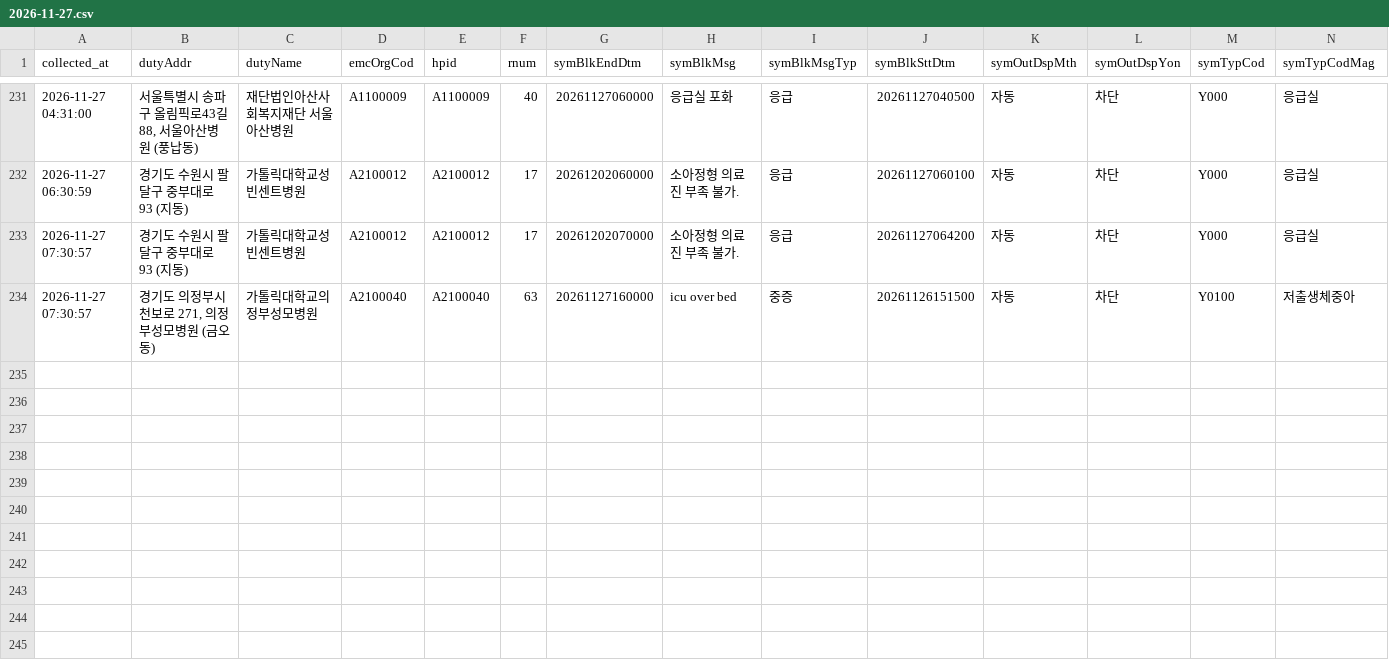
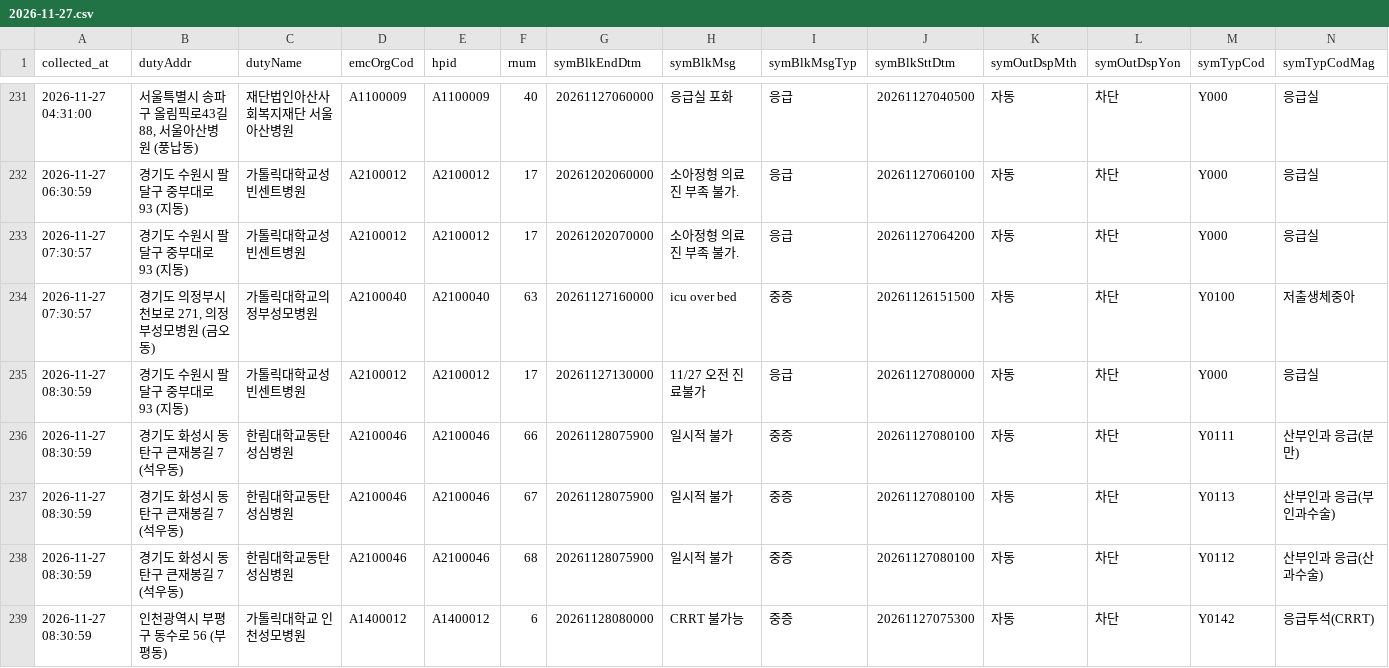
Before and after one commit to hyun19393/GoldenTime, a CSV file: data/messages/2026-11-27.csv, drawn as a sheet; only a part is shown, gaps mark what is left out; rows hold the shown columns only; the diff names each change by its address in the sheet, - before the commit and + after, or states it on an @@ line.

```diff
--- a/data/messages/2026-11-27.csv
+++ b/data/messages/2026-11-27.csv
+row 235: 2026-11-27 08:30:59 | 경기도 수원시 팔달구 중부대로 93 (지동) | 가톨릭대학교성빈센트병원 | A2100012 | A2100012 | 17 | 20261127130000 | 11/27 오전 진료불가 | 응급 | 20261127080000 | 자동 | 차단 | Y000 | 응급실
+row 236: 2026-11-27 08:30:59 | 경기도 화성시 동탄구 큰재봉길 7 (석우동) | 한림대학교동탄성심병원 | A2100046 | A2100046 | 66 | 20261128075900 | 일시적 불가 | 중증 | 20261127080100 | 자동 | 차단 | Y0111 | 산부인과 응급(분만)
+row 237: 2026-11-27 08:30:59 | 경기도 화성시 동탄구 큰재봉길 7 (석우동) | 한림대학교동탄성심병원 | A2100046 | A2100046 | 67 | 20261128075900 | 일시적 불가 | 중증 | 20261127080100 | 자동 | 차단 | Y0113 | 산부인과 응급(부인과수술)
+row 238: 2026-11-27 08:30:59 | 경기도 화성시 동탄구 큰재봉길 7 (석우동) | 한림대학교동탄성심병원 | A2100046 | A2100046 | 68 | 20261128075900 | 일시적 불가 | 중증 | 20261127080100 | 자동 | 차단 | Y0112 | 산부인과 응급(산과수술)
+row 239: 2026-11-27 08:30:59 | 인천광역시 부평구 동수로 56 (부평동) | 가톨릭대학교 인천성모병원 | A1400012 | A1400012 | 6 | 20261128080000 | CRRT 불가능 | 중증 | 20261127075300 | 자동 | 차단 | Y0142 | 응급투석(CRRT)
```
Also changed, not shown: data/messages_gone/2026-11-27.csv, data/messages_now.csv, 9 other files.
